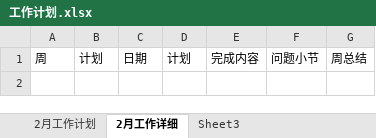
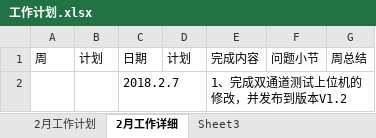
Before and after one commit to jiper/DailyWork, an Excel workbook: 工作计划.xlsx, sheet 2月工作详细, drawn as a sheet; values as stored, in another font and other column widths than the file's, no borders; the diff names each change by its address in the sheet, - before the commit and + after, or states it on an @@ line.

Commit message:
2018.2.7

```diff
--- a/工作计划.xlsx (sheet 2月工作详细)
+++ b/工作计划.xlsx (sheet 2月工作详细)
+row 2:  |  | 2018.2.7 |  | 1、完成双通道测试上位机的修改，并发布到版本V1.2
```
